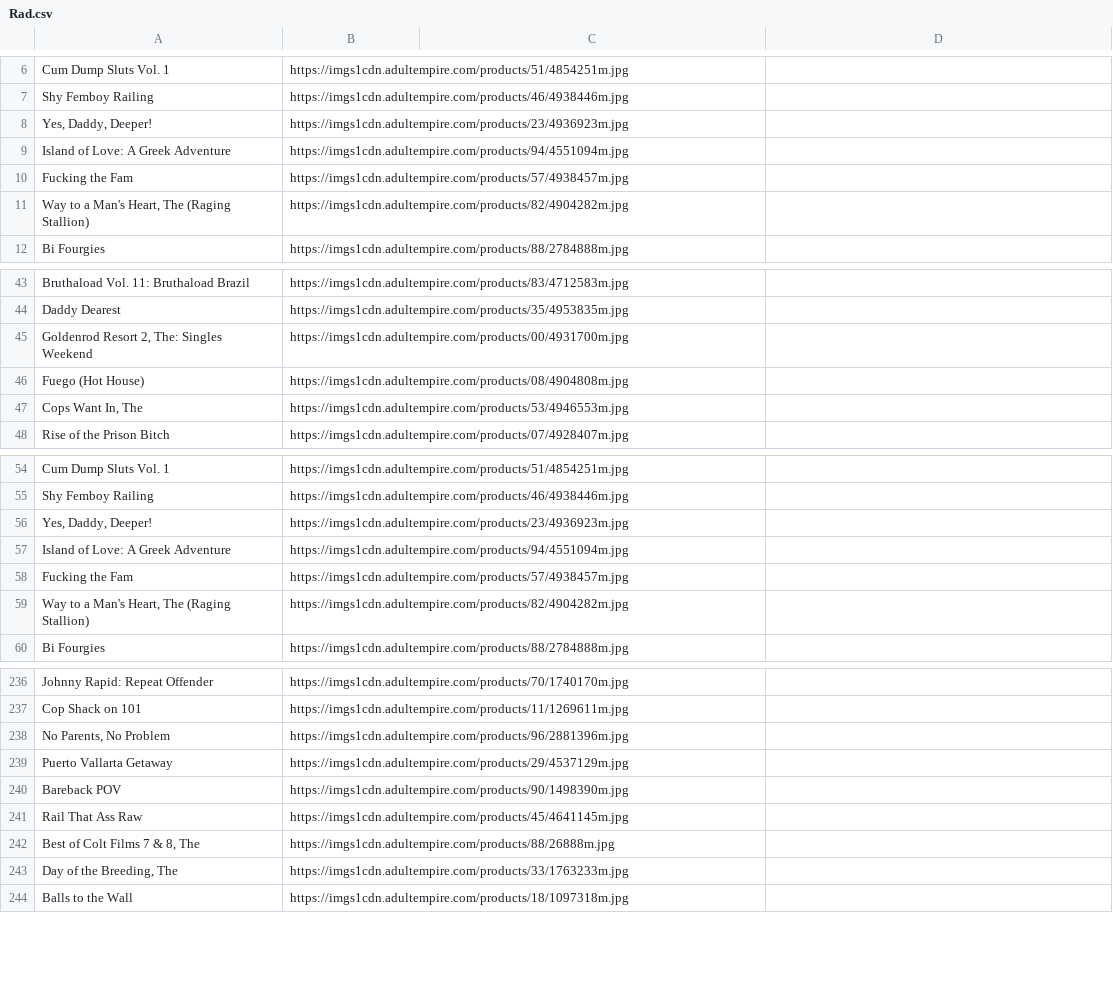
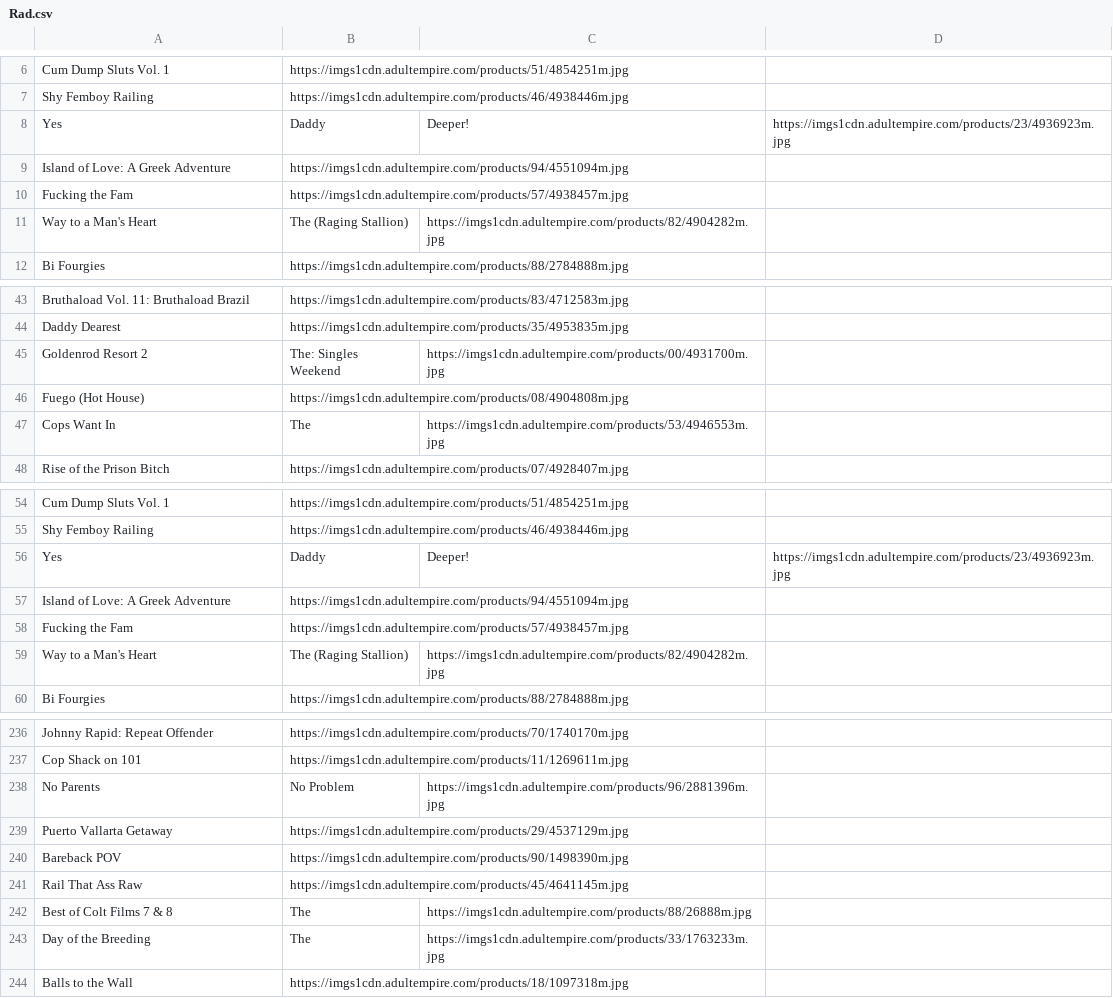
Before and after one commit to piecrust72/W67CSF82ZH2G5MBUDU7B5FWRK, a CSV file: Rad.csv, drawn as a sheet; only a part is shown, gaps mark what is left out; removed rows and columns are numbered as before the commit, all else as after; the diff covers the shown part only; the diff names each change by its address in the sheet, - before the commit and + after, or states it on an @@ line.

Commit message:
Update Rad.csv

```diff
--- a/Rad.csv
+++ b/Rad.csv
-row 8: Yes, Daddy, Deeper! | https://imgs1cdn.adultempire.com/products/23/4936923m.jpg
+row 8: Yes | Daddy | Deeper! | https://imgs1cdn.adultempire.com/products/23/4936923m.jpg
-row 11: Way to a Man's Heart, The (Raging Stallion) | https://imgs1cdn.adultempire.com/products/82/4904282m.jpg
+row 11: Way to a Man's Heart | The (Raging Stallion) | https://imgs1cdn.adultempire.com/products/82/4904282m.jpg
-row 45: Goldenrod Resort 2, The: Singles Weekend | https://imgs1cdn.adultempire.com/products/00/4931700m.jpg
+row 45: Goldenrod Resort 2 | The: Singles Weekend | https://imgs1cdn.adultempire.com/products/00/4931700m.jpg
-row 47: Cops Want In, The | https://imgs1cdn.adultempire.com/products/53/4946553m.jpg
+row 47: Cops Want In | The | https://imgs1cdn.adultempire.com/products/53/4946553m.jpg
-row 56: Yes, Daddy, Deeper! | https://imgs1cdn.adultempire.com/products/23/4936923m.jpg
+row 56: Yes | Daddy | Deeper! | https://imgs1cdn.adultempire.com/products/23/4936923m.jpg
-row 59: Way to a Man's Heart, The (Raging Stallion) | https://imgs1cdn.adultempire.com/products/82/4904282m.jpg
+row 59: Way to a Man's Heart | The (Raging Stallion) | https://imgs1cdn.adultempire.com/products/82/4904282m.jpg
-row 238: No Parents, No Problem | https://imgs1cdn.adultempire.com/products/96/2881396m.jpg
+row 238: No Parents | No Problem | https://imgs1cdn.adultempire.com/products/96/2881396m.jpg
-row 242: Best of Colt Films 7 & 8, The | https://imgs1cdn.adultempire.com/products/88/26888m.jpg
-row 243: Day of the Breeding, The | https://imgs1cdn.adultempire.com/products/33/1763233m.jpg
+row 242: Best of Colt Films 7 & 8 | The | https://imgs1cdn.adultempire.com/products/88/26888m.jpg
+row 243: Day of the Breeding | The | https://imgs1cdn.adultempire.com/products/33/1763233m.jpg
```
Also changed, not shown: 21 added rows and 21 removed rows elsewhere in this file.
